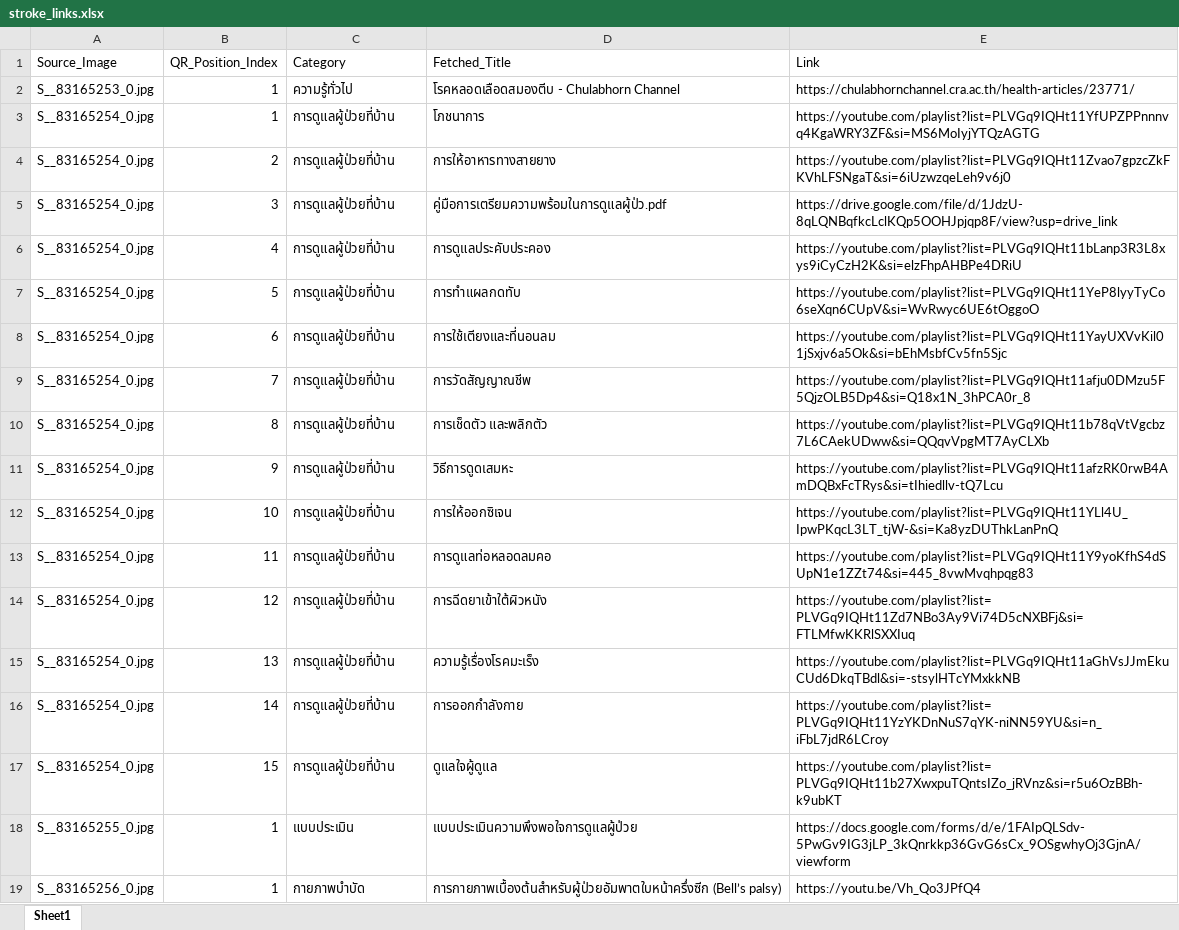
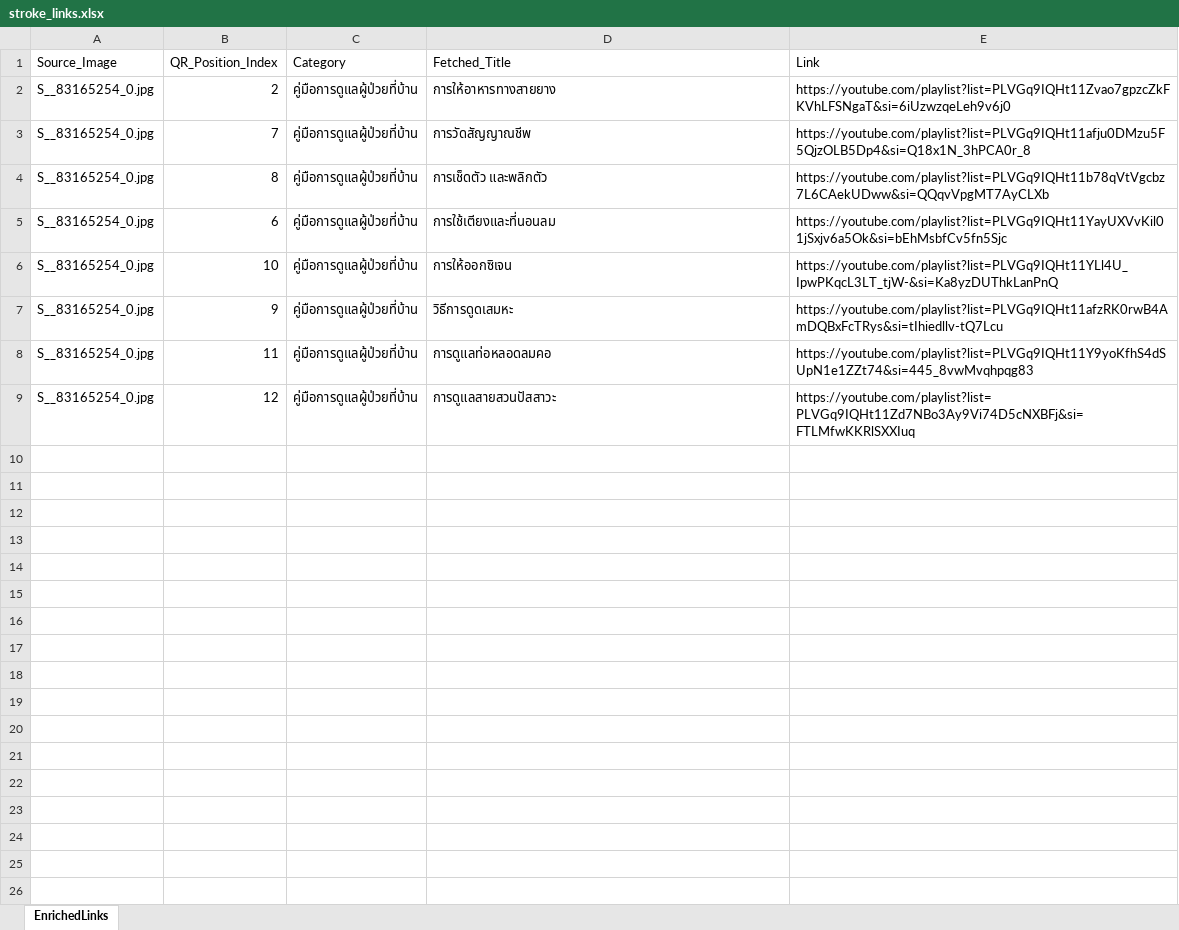
Before and after one commit to kaewklaotha/Stroke-web, an Excel workbook: public/stroke_links.xlsx, sheet EnrichedLinks, drawn as a sheet; values as stored, in another font and other column widths than the file's, no borders; removed rows and columns are numbered as before the commit, all else as after; the diff names each change by its address in the sheet, - before the commit and + after, or states it on an @@ line.

```diff
--- a/public/stroke_links.xlsx (sheet EnrichedLinks)
+++ b/public/stroke_links.xlsx (sheet EnrichedLinks)
-sheet tab: Sheet1
+sheet tab: EnrichedLinks
-row 2: S__83165253_0.jpg | 1 | ความรู้ทั่วไป | โรคหลอดเลือดสมองตีบ - Chulabhorn Channel | https://chulabhornchannel.cra.ac.th/health-articles/23771/
-row 3: S__83165254_0.jpg | 1 | การดูแลผู้ป่วยที่บ้าน | โภชนาการ | https://youtube.com/playlist?list=PLVGq9IQHt11YfUPZPPnnnvq4KgaWRY3ZF&si=MS6MoIyjYTQzAGTG
-C2 (Category): การดูแลผู้ป่วยที่บ้าน
+C2 (Category): คู่มือการดูแลผู้ป่วยที่บ้าน
-row 5: S__83165254_0.jpg | 3 | การดูแลผู้ป่วยที่บ้าน | คู่มือการเตรียมความพร้อมในการดูแลผู้ป่ว.pdf | https://drive.google.com/file/d/1JdzU-8qLQNBqfkcLclKQp5OOHJpjqp8F/view?usp=drive_link
-row 6: S__83165254_0.jpg | 4 | การดูแลผู้ป่วยที่บ้าน | การดูแลประคับประคอง | https://youtube.com/playlist?list=PLVGq9IQHt11bLanp3R3L8xys9iCyCzH2K&si=elzFhpAHBPe4DRiU
-row 7: S__83165254_0.jpg | 5 | การดูแลผู้ป่วยที่บ้าน | การทำแผลกดทับ | https://youtube.com/playlist?list=PLVGq9IQHt11YeP8lyyTyCo6seXqn6CUpV&si=WvRwyc6UE6tOggoO
-row 8: S__83165254_0.jpg | 6 | การดูแลผู้ป่วยที่บ้าน | การใช้เตียงและที่นอนลม | https://youtube.com/playlist?list=PLVGq9IQHt11YayUXVvKil01jSxjv6a5Ok&si=bEhMsbfCv5fn5Sjc
-C3:C6 (Category): การดูแลผู้ป่วยที่บ้าน
+C3:C6 (Category): คู่มือการดูแลผู้ป่วยที่บ้าน
-B5 (QR_Position_Index): 9
+B5 (QR_Position_Index): 6
-D5 (Fetched_Title): วิธีการดูดเสมหะ
+D5 (Fetched_Title): การใช้เตียงและที่นอนลม
-E5 (Link): https://youtube.com/playlist?list=PLVGq9IQHt11afzRK0rwB4AmDQBxFcTRys&si=tIhiedllv-tQ7Lcu
+E5 (Link): https://youtube.com/playlist?list=PLVGq9IQHt11YayUXVvKil01jSxjv6a5Ok&si=bEhMsbfCv5fn5Sjc
+row 7: S__83165254_0.jpg | 9 | คู่มือการดูแลผู้ป่วยที่บ้าน | วิธีการดูดเสมหะ | https://youtube.com/playlist?list=PLVGq9IQHt11afzRK0rwB4AmDQBxFcTRys&si=tIhiedllv-tQ7Lcu
-C8:C9 (Category): การดูแลผู้ป่วยที่บ้าน
+C8:C9 (Category): คู่มือการดูแลผู้ป่วยที่บ้าน
-D9 (Fetched_Title): การฉีดยาเข้าใต้ผิวหนัง
+D9 (Fetched_Title): การดูแลสายสวนปัสสาวะ
-row 15: S__83165254_0.jpg | 13 | การดูแลผู้ป่วยที่บ้าน | ความรู้เรื่องโรคมะเร็ง | https://youtube.com/playlist?list=PLVGq9IQHt11aGhVsJJmEkuCUd6DkqTBdl&si=-stsylHTcYMxkkNB
-row 16: S__83165254_0.jpg | 14 | การดูแลผู้ป่วยที่บ้าน | การออกกำลังกาย | https://youtube.com/playlist?list=PLVGq9IQHt11YzYKDnNuS7qYK-niNN59YU&si=n_iFbL7jdR6LCroy
-row 17: S__83165254_0.jpg | 15 | การดูแลผู้ป่วยที่บ้าน | ดูแลใจผู้ดูแล | https://youtube.com/playlist?list=PLVGq9IQHt11b27XwxpuTQntsIZo_jRVnz&si=r5u6OzBBh-k9ubKT
-row 18: S__83165255_0.jpg | 1 | แบบประเมิน | แบบประเมินความพึงพอใจการดูแลผู้ป่วย | https://docs.google.com/forms/d/e/1FAIpQLSdv-5PwGv9IG3jLP_3kQnrkkp36GvG6sCx_9OSgwhyOj3GjnA/viewform
-row 19: S__83165256_0.jpg | 1 | กายภาพบำบัด | การกายภาพเบื้องต้นสำหรับผู้ป่วยอัมพาตใบหน้าครึ่งซีก (Bell’s palsy) | https://youtu.be/Vh_Qo3JPfQ4
```
Also changed, not shown: stroke_links_enriched.xlsx, 3 other files.
